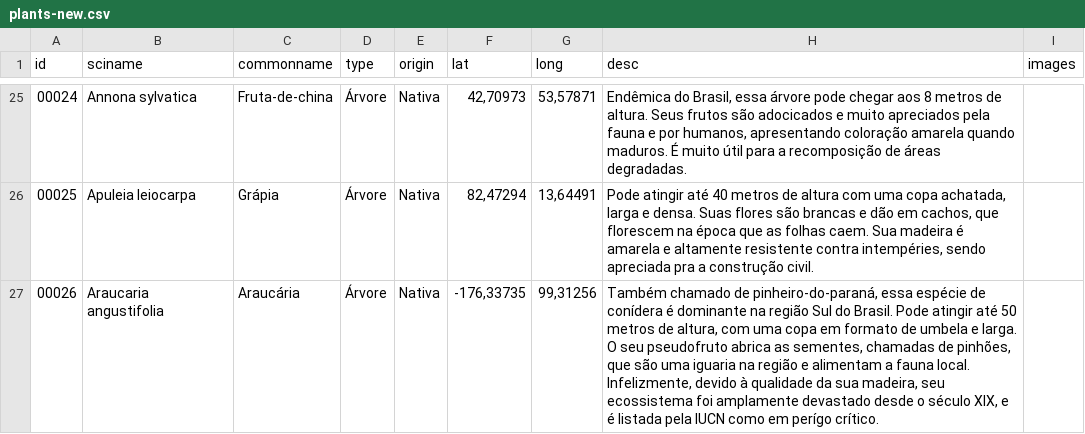
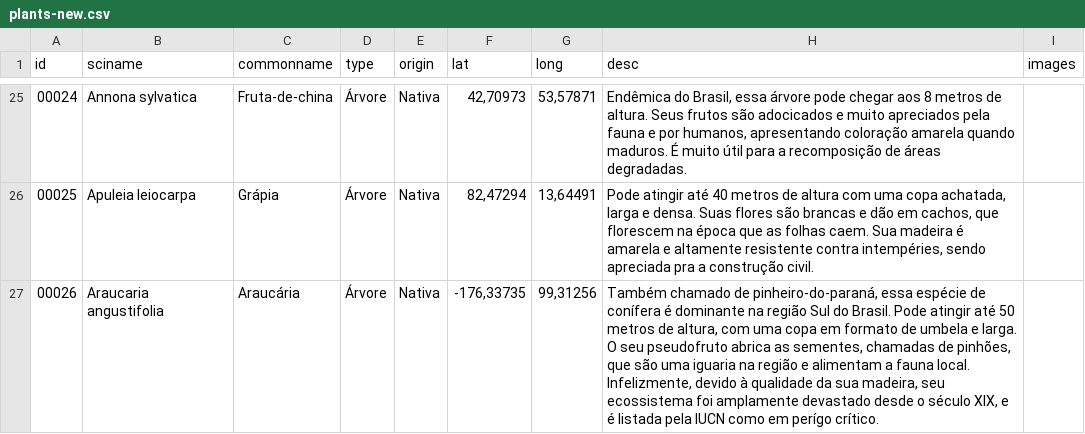
Before and after one commit to SamSteffler/jb-sign_page_generator, a CSV file: vue_jb_static_pages/public/data/plants-new.csv, drawn as a sheet; only a part is shown, gaps mark what is left out.

```diff
--- a/vue_jb_static_pages/public/data/plants-new.csv
+++ b/vue_jb_static_pages/public/data/plants-new.csv
@@ -26,2 +26,2 @@ id;sciname;commonname;type;origin;lat;long;desc;images
 00025;Apuleia leiocarpa;Grápia;Árvore;Nativa;82,47294;13,64491;Pode atingir até 40 metros de altura com uma copa achatada, larga e densa. Suas flores são brancas e dão em cachos, que florescem na época que as folhas caem. Sua madeira é amarela e altamente resistente contra intempéries, sendo apreciada pra a construção civil.;
-00026;Araucaria angustifolia;Araucária;Árvore;Nativa;-176,33735;99,31256;Também chamado de pinheiro-do-paraná, essa espécie de conídera é dominante na região Sul do Brasil. Pode atingir até 50 metros de altura, com uma copa em formato de umbela e larga. O seu pseudofruto abrica as sementes, chamadas de pinhões, que são uma iguaria na região e alimentam a fauna local. Infelizmente, devido à qualidade da sua madeira, seu ecossistema foi amplamente devastado desde o século XIX, e é listada pela IUCN como em perígo crítico.;
+00026;Araucaria angustifolia;Araucária;Árvore;Nativa;-176,33735;99,31256;Também chamado de pinheiro-do-paraná, essa espécie de conífera é dominante na região Sul do Brasil. Pode atingir até 50 metros de altura, com uma copa em formato de umbela e larga. O seu pseudofruto abrica as sementes, chamadas de pinhões, que são uma iguaria na região e alimentam a fauna local. Infelizmente, devido à qualidade da sua madeira, seu ecossistema foi amplamente devastado desde o século XIX, e é listada pela IUCN como em perígo crítico.;
```
Also changed, not shown: 1 other file.
